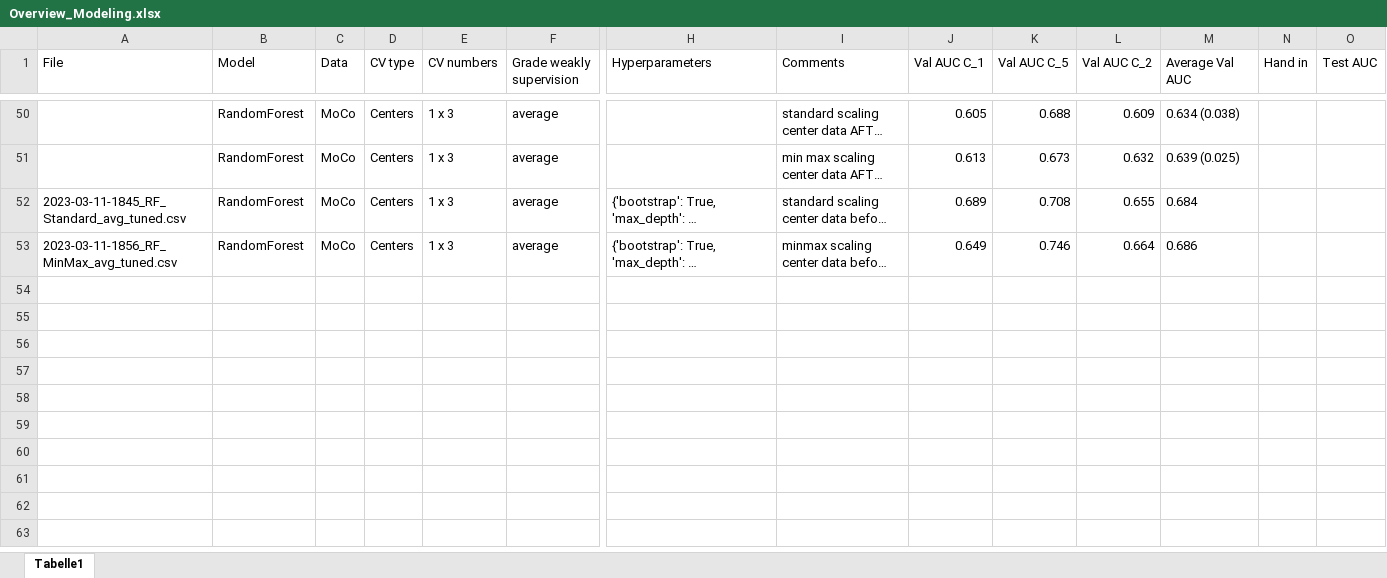
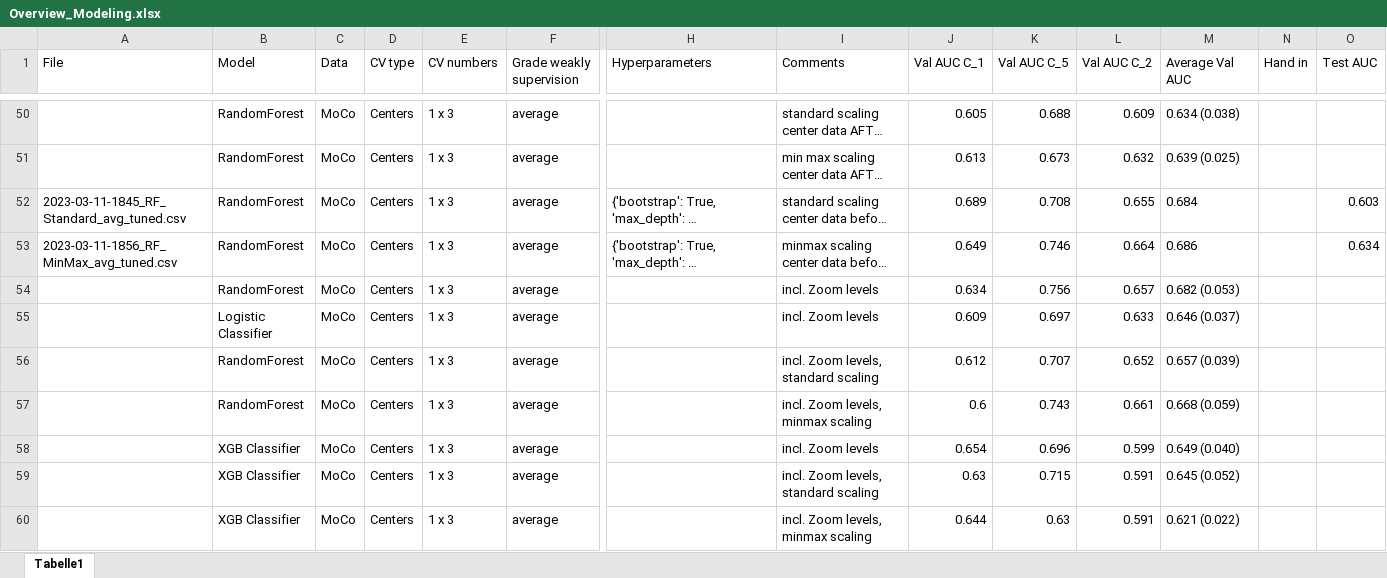
Before and after one commit to stlbnmaria/enschallenge2023, an Excel workbook: modeling/Overview_Modeling.xlsx, sheet Tabelle1, drawn as a sheet; only a part is shown, gaps mark what is left out; long unchanged cells end in …; values as stored, in another font and other column widths than the file's, no borders; conditional formats and table styles not drawn; rows hold the shown columns only; the diff names each change by its address in the sheet, - before the commit and + after, or states it on an @@ line.

Commit message:
added tuning results and results of using zoom level as numerical variable

```diff
--- a/modeling/Overview_Modeling.xlsx (sheet Tabelle1)
+++ b/modeling/Overview_Modeling.xlsx (sheet Tabelle1)
-O52 (Test AUC): (empty)
+O52 (Test AUC): 0.603
-O53 (Test AUC): (empty)
+O53 (Test AUC): 0.634
+row 54:  | RandomForest | MoCo | Centers | 1 x 3 | average |  | incl. Zoom levels | 0.634 | 0.756 | 0.657 | 0.682 (0.053)
+row 55:  | Logistic Classifier | MoCo | Centers | 1 x 3 | average |  | incl. Zoom levels | 0.609 | 0.697 | 0.633 | 0.646 (0.037)
+row 56:  | RandomForest | MoCo | Centers | 1 x 3 | average |  | incl. Zoom levels, standard scaling | 0.612 | 0.707 | 0.652 | 0.657 (0.039)
+row 57:  | RandomForest | MoCo | Centers | 1 x 3 | average |  | incl. Zoom levels, minmax scaling | 0.6 | 0.743 | 0.661 | 0.668 (0.059)
+row 58:  | XGB Classifier | MoCo | Centers | 1 x 3 | average |  | incl. Zoom levels | 0.654 | 0.696 | 0.599 | 0.649 (0.040)
+row 59:  | XGB Classifier | MoCo | Centers | 1 x 3 | average |  | incl. Zoom levels, standard scaling | 0.63 | 0.715 | 0.591 | 0.645 (0.052)
+row 60:  | XGB Classifier | MoCo | Centers | 1 x 3 | average |  | incl. Zoom levels, minmax scaling | 0.644 | 0.63 | 0.591 | 0.621 (0.022)
```
